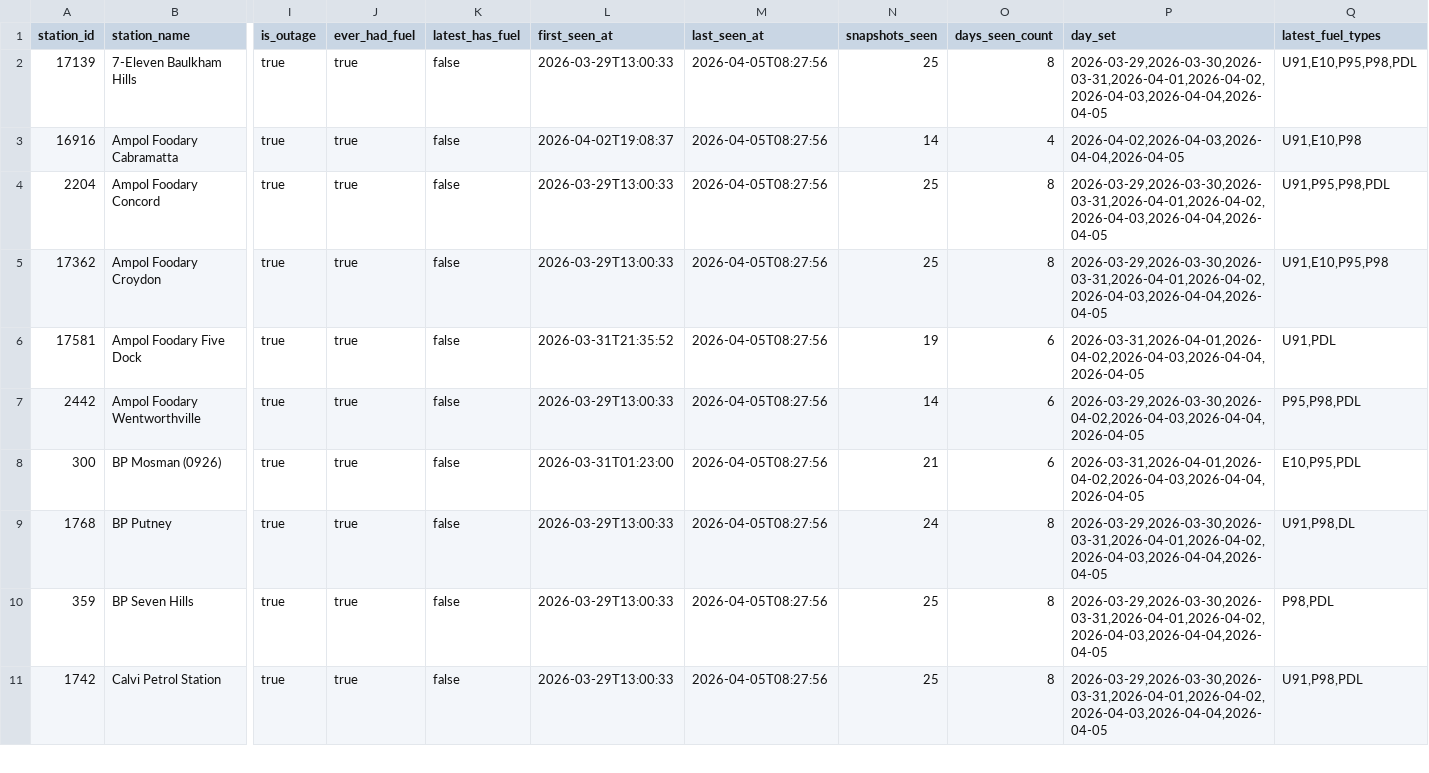
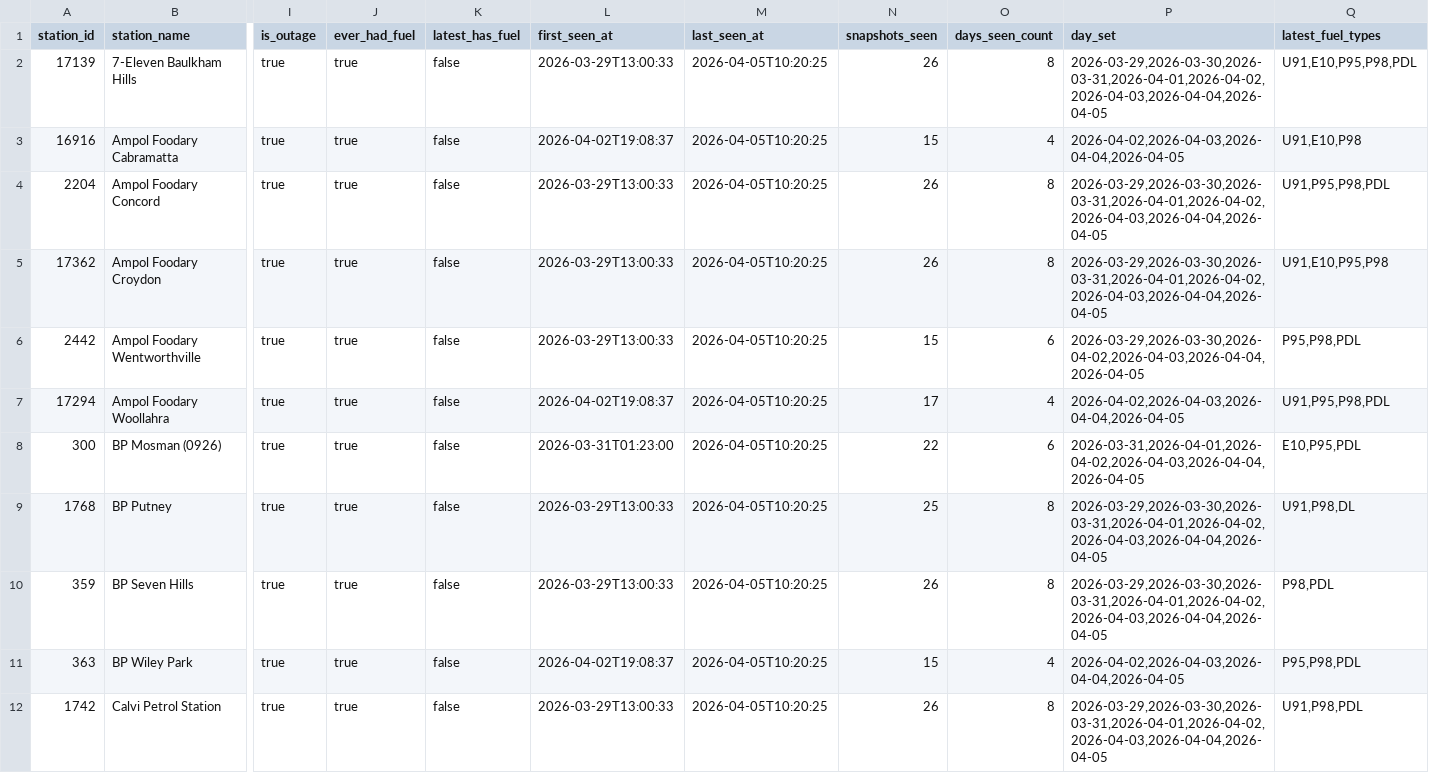
Before and after one commit to clobots/reFuel, a CSV file: data/clean/fuelcheck_outages.csv, drawn as a sheet; only a part is shown, gaps mark what is left out; removed rows and columns are numbered as before the commit, all else as after; rows hold the shown columns only; the diff covers the shown part only; the diff names each change by its address in the sheet, - before the commit and + after, or states it on an @@ line.

Commit message:
Update FuelCheck prices (2026-04-05 20:20)

```diff
--- a/data/clean/fuelcheck_outages.csv
+++ b/data/clean/fuelcheck_outages.csv
-M2:M5 (last_seen_at): 2026-04-05T08:27:56
+M2:M5 (last_seen_at): 2026-04-05T10:20:25
-N2 (snapshots_seen): 25
+N2 (snapshots_seen): 26
-N3 (snapshots_seen): 14
+N3 (snapshots_seen): 15
-N4:N5 (snapshots_seen): 25
+N4:N5 (snapshots_seen): 26
-row 6: 17581 | Ampol Foodary Five Dock | true | true | false | 2026-03-31T21:35:52 | 2026-04-05T08:27:56 | 19 | 6 | 2026-03-31,2026-04-01,2026-04-02,2026-04-03,2026-04-04,2026-04-05 | U91,PDL
-M6 (last_seen_at): 2026-04-05T08:27:56
+M6 (last_seen_at): 2026-04-05T10:20:25
-N6 (snapshots_seen): 14
+N6 (snapshots_seen): 15
+row 7: 17294 | Ampol Foodary Woollahra | true | true | false | 2026-04-02T19:08:37 | 2026-04-05T10:20:25 | 17 | 4 | 2026-04-02,2026-04-03,2026-04-04,2026-04-05 | U91,P95,P98,PDL
-M8:M10 (last_seen_at): 2026-04-05T08:27:56
+M8:M10 (last_seen_at): 2026-04-05T10:20:25
-N8 (snapshots_seen): 21
+N8 (snapshots_seen): 22
-N9 (snapshots_seen): 24
+N9 (snapshots_seen): 25
-N10 (snapshots_seen): 25
+N10 (snapshots_seen): 26
+row 11: 363 | BP Wiley Park | true | true | false | 2026-04-02T19:08:37 | 2026-04-05T10:20:25 | 15 | 4 | 2026-04-02,2026-04-03,2026-04-04,2026-04-05 | P95,P98,PDL
-M12 (last_seen_at): 2026-04-05T08:27:56
+M12 (last_seen_at): 2026-04-05T10:20:25
-N12 (snapshots_seen): 25
+N12 (snapshots_seen): 26
```
Also changed, not shown: 22 edited cells elsewhere in this file, data/clean/fuelcheck_history_dataset.csv, data/clean/fuelcheck_stations.csv, 4 other files.
